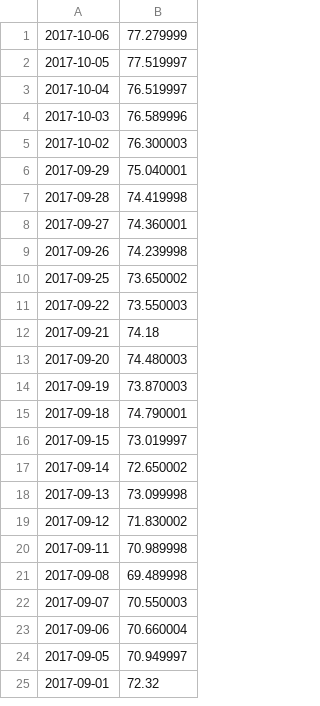
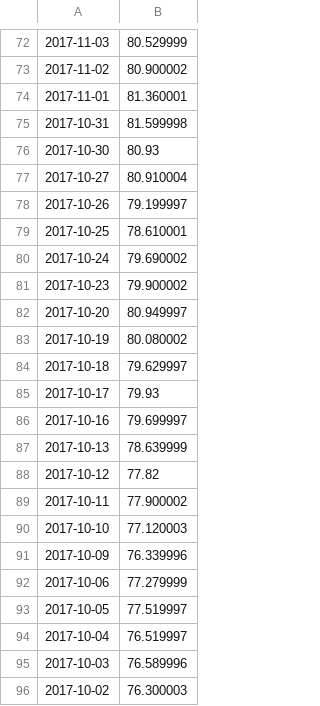
Before and after one commit to Muhhe/Ninety, a CSV file: backtest/VolData/ZIV.csv, drawn as a sheet; only a part is shown, gaps mark what is left out; the shorter side is filled out with more unchanged rows; the diff covers the shown part only; the diff names each change by its address in the sheet, - before the commit and + after, or states it on an @@ line.

```diff
--- a/backtest/VolData/ZIV.csv
+++ b/backtest/VolData/ZIV.csv
+row 72: 2017-11-03 | 80.529999
+row 73: 2017-11-02 | 80.900002
+row 74: 2017-11-01 | 81.360001
+row 75: 2017-10-31 | 81.599998
+row 76: 2017-10-30 | 80.93
+row 77: 2017-10-27 | 80.910004
+row 78: 2017-10-26 | 79.199997
+row 79: 2017-10-25 | 78.610001
+row 80: 2017-10-24 | 79.690002
+row 81: 2017-10-23 | 79.900002
+row 82: 2017-10-20 | 80.949997
+row 83: 2017-10-19 | 80.080002
+row 84: 2017-10-18 | 79.629997
+row 85: 2017-10-17 | 79.93
+row 86: 2017-10-16 | 79.699997
+row 87: 2017-10-13 | 78.639999
+row 88: 2017-10-12 | 77.82
+row 89: 2017-10-11 | 77.900002
+row 90: 2017-10-10 | 77.120003
+row 91: 2017-10-09 | 76.339996
```
Also changed, not shown: 71 added rows elsewhere in this file, backtest/VolData/VXX.csv, backtest/VolData/XIV.csv, 38 other files.
